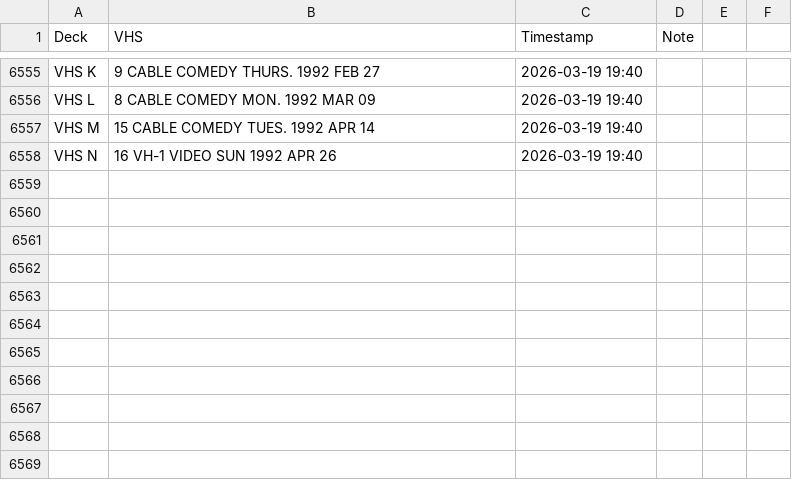
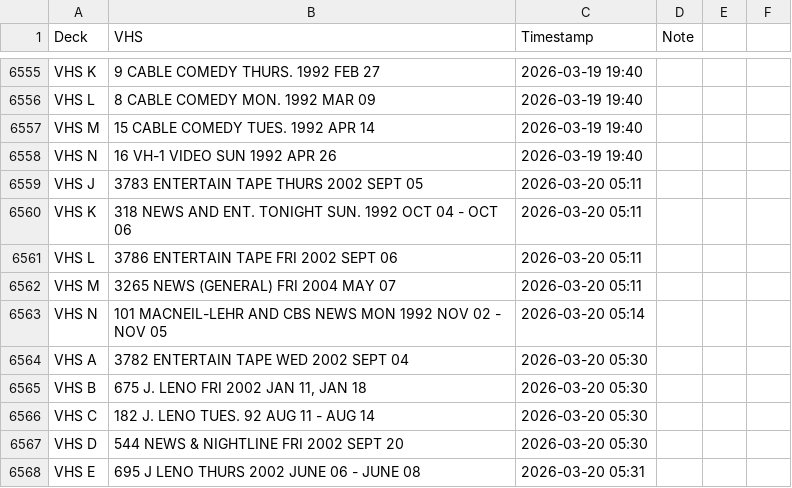
Before and after one commit to gamedays-software-development/OakleyFixed, a CSV file: vhs_transfers.csv, drawn as a sheet; only a part is shown, gaps mark what is left out; the diff names each change by its address in the sheet, - before the commit and + after, or states it on an @@ line.

```diff
--- a/vhs_transfers.csv
+++ b/vhs_transfers.csv
+row 6559: VHS J | 3783 ENTERTAIN TAPE THURS 2002 SEPT 05 | 2026-03-20 05:11
+row 6560: VHS K | 318 NEWS AND ENT. TONIGHT SUN. 1992 OCT 04 - OCT 06 | 2026-03-20 05:11
+row 6561: VHS L | 3786 ENTERTAIN TAPE FRI 2002 SEPT 06 | 2026-03-20 05:11
+row 6562: VHS M | 3265 NEWS (GENERAL) FRI 2004 MAY 07 | 2026-03-20 05:11
+row 6563: VHS N | 101 MACNEIL-LEHR AND CBS NEWS MON 1992 NOV 02 - NOV 05 | 2026-03-20 05:14
+row 6564: VHS A | 3782 ENTERTAIN TAPE WED 2002 SEPT 04 | 2026-03-20 05:30
+row 6565: VHS B | 675 J. LENO FRI 2002 JAN 11, JAN 18 | 2026-03-20 05:30
+row 6566: VHS C | 182 J. LENO TUES. 92 AUG 11 - AUG 14 | 2026-03-20 05:30
+row 6567: VHS D | 544 NEWS & NIGHTLINE FRI 2002 SEPT 20 | 2026-03-20 05:30
+row 6568: VHS E | 695 J LENO THURS 2002 JUNE 06 - JUNE 08 | 2026-03-20 05:31
```
